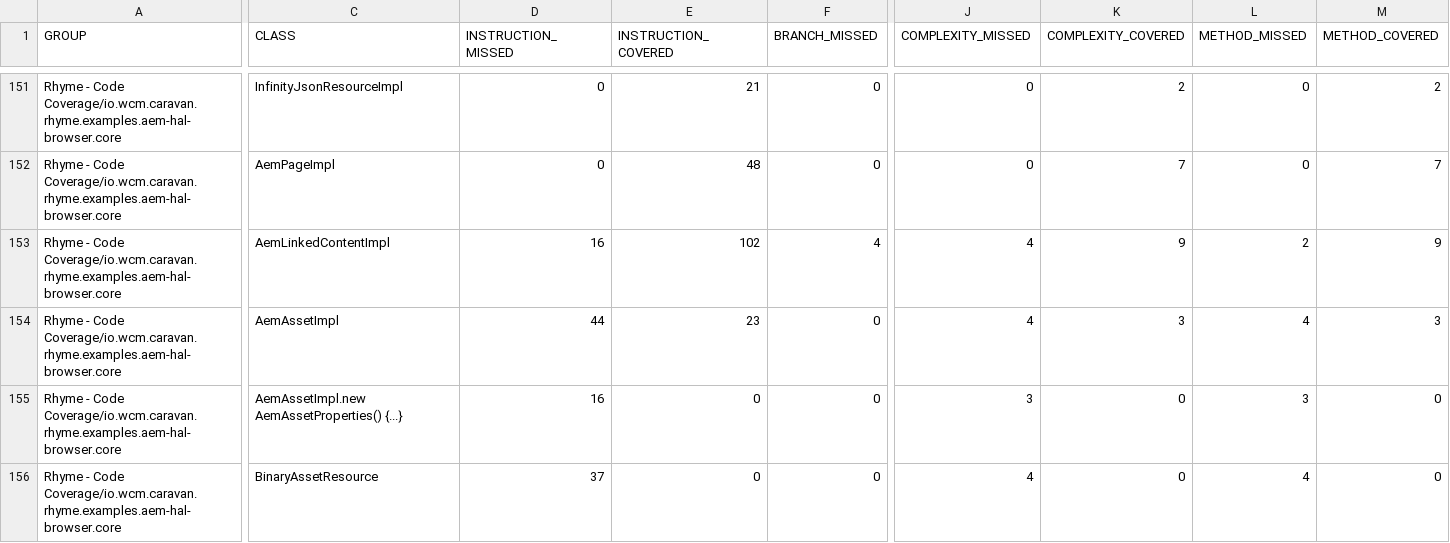
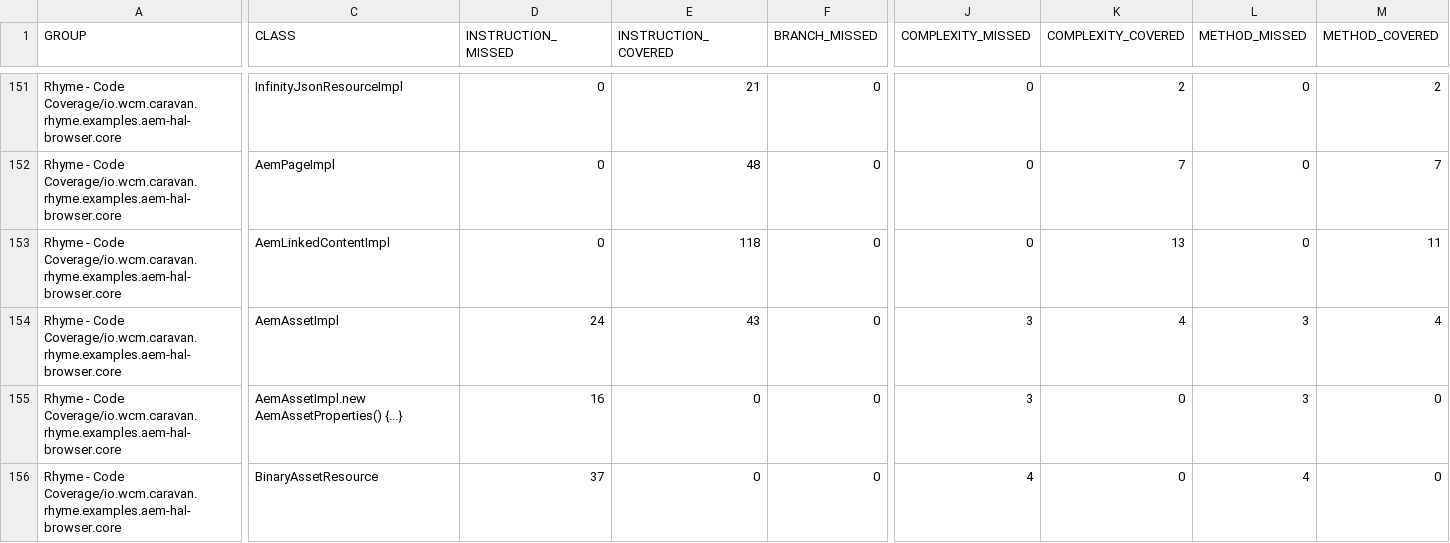
Before and after one commit to wcm-io-caravan/wcm-io-caravan.github.io, a CSV file: rhyme/io.wcm.caravan.rhyme.coverage/jacoco-aggregate/jacoco.csv, drawn as a sheet; only a part is shown, gaps mark what is left out; the diff covers the shown part only; the diff names each change by its address in the sheet, - before the commit and + after, or states it on an @@ line.

Commit message:
Maven site: wcm-io-caravan/caravan-rhyme

```diff
--- a/rhyme/io.wcm.caravan.rhyme.coverage/jacoco-aggregate/jacoco.csv
+++ b/rhyme/io.wcm.caravan.rhyme.coverage/jacoco-aggregate/jacoco.csv
-D153 (INSTRUCTION_MISSED): 16
+D153 (INSTRUCTION_MISSED): 0
-E153 (INSTRUCTION_COVERED): 102
+E153 (INSTRUCTION_COVERED): 118
-F153 (BRANCH_MISSED): 4
+F153 (BRANCH_MISSED): 0
-J153 (COMPLEXITY_MISSED): 4
+J153 (COMPLEXITY_MISSED): 0
-K153 (COMPLEXITY_COVERED): 9
+K153 (COMPLEXITY_COVERED): 13
-L153 (METHOD_MISSED): 2
+L153 (METHOD_MISSED): 0
-M153 (METHOD_COVERED): 9
+M153 (METHOD_COVERED): 11
-D154 (INSTRUCTION_MISSED): 44
+D154 (INSTRUCTION_MISSED): 24
-E154 (INSTRUCTION_COVERED): 23
+E154 (INSTRUCTION_COVERED): 43
-J154 (COMPLEXITY_MISSED): 4
+J154 (COMPLEXITY_MISSED): 3
-K154 (COMPLEXITY_COVERED): 3
+K154 (COMPLEXITY_COVERED): 4
-L154 (METHOD_MISSED): 4
+L154 (METHOD_MISSED): 3
-M154 (METHOD_COVERED): 3
+M154 (METHOD_COVERED): 4
```
Also changed, not shown: 3 edited cells elsewhere in this file, 34 other files.
